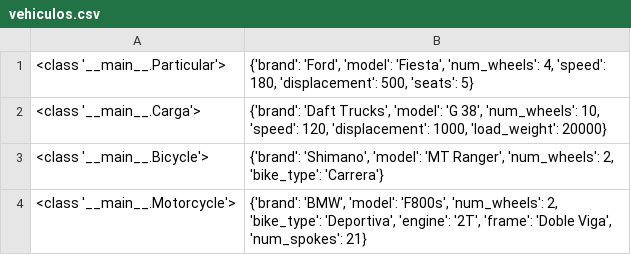
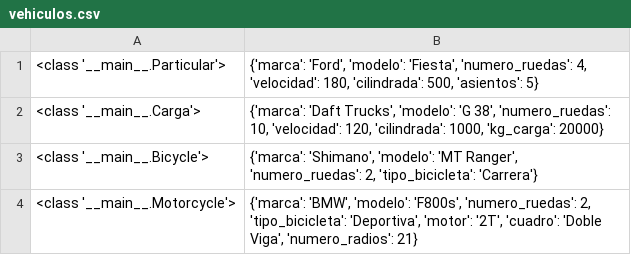
Before and after one commit to Magm17889/Prueba-M4, a CSV file: vehiculos.csv, drawn as a sheet.

Commit message:
prueba de guardado

```diff
--- a/vehiculos.csv
+++ b/vehiculos.csv
@@ -1,4 +1,4 @@
-<class '__main__.Particular'>,"{'brand': 'Ford', 'model': 'Fiesta', 'num_wheels': 4, 'speed': 180, 'displacement': 500, 'seats': 5}"
-<class '__main__.Carga'>,"{'brand': 'Daft Trucks', 'model': 'G 38', 'num_wheels': 10, 'speed': 120, 'displacement': 1000, 'load_weight': 20000}"
-<class '__main__.Bicycle'>,"{'brand': 'Shimano', 'model': 'MT Ranger', 'num_wheels': 2, 'bike_type': 'Carrera'}"
-<class '__main__.Motorcycle'>,"{'brand': 'BMW', 'model': 'F800s', 'num_wheels': 2, 'bike_type': 'Deportiva', 'engine': '2T', 'frame': 'Doble Viga', 'num_spokes': 21}"
+<class '__main__.Particular'>,"{'marca': 'Ford', 'modelo': 'Fiesta', 'numero_ruedas': 4, 'velocidad': 180, 'cilindrada': 500, 'asientos': 5}"
+<class '__main__.Carga'>,"{'marca': 'Daft Trucks', 'modelo': 'G 38', 'numero_ruedas': 10, 'velocidad': 120, 'cilindrada': 1000, 'kg_carga': 20000}"
+<class '__main__.Bicycle'>,"{'marca': 'Shimano', 'modelo': 'MT Ranger', 'numero_ruedas': 2, 'tipo_bicicleta': 'Carrera'}"
+<class '__main__.Motorcycle'>,"{'marca': 'BMW', 'modelo': 'F800s', 'numero_ruedas': 2, 'tipo_bicicleta': 'Deportiva', 'motor': '2T', 'cuadro': 'Doble Viga', 'numero_radios': 21}"
```
